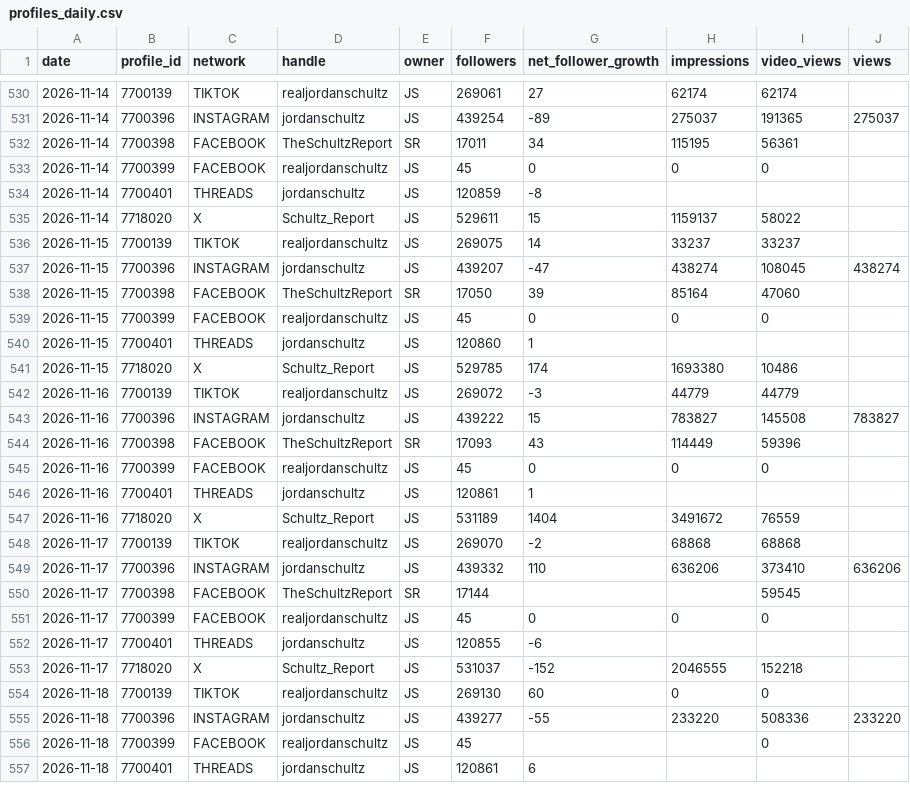
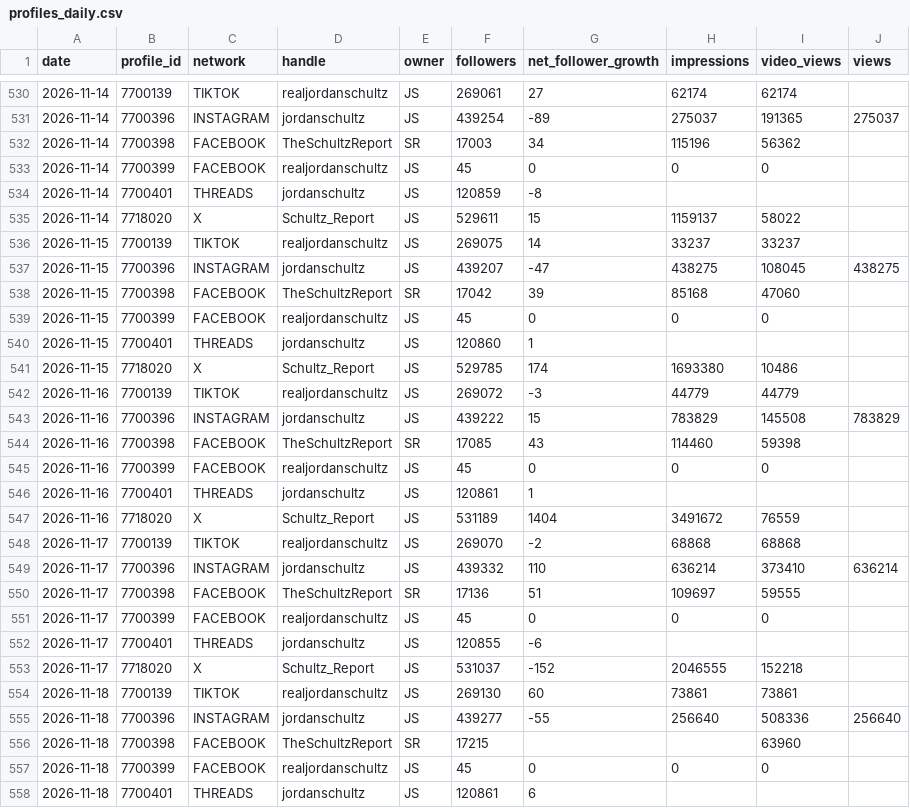
Before and after one commit to raindelaymedia/The-Schultz-Report, a CSV file: schultz_report/data_sr/from_rdm/sprout/profiles_daily.csv, drawn as a sheet; only a part is shown, gaps mark what is left out; the diff covers the shown part only.

```diff
--- a/schultz_report/data_sr/from_rdm/sprout/profiles_daily.csv
+++ b/schultz_report/data_sr/from_rdm/sprout/profiles_daily.csv
@@ -531,3 +531,3 @@ date,profile_id,network,handle,owner,followers,net_follower_growth,impressions,v
 2026-11-14,7700396,INSTAGRAM,jordanschultz,JS,439254,-89,275037,191365,275037
-2026-11-14,7700398,FACEBOOK,TheSchultzReport,SR,17011,34,115195,56361,
+2026-11-14,7700398,FACEBOOK,TheSchultzReport,SR,17003,34,115196,56362,
 2026-11-14,7700399,FACEBOOK,realjordanschultz,JS,45,0,0,0,
@@ -536,4 +536,4 @@ date,profile_id,network,handle,owner,followers,net_follower_growth,impressions,v
 2026-11-15,7700139,TIKTOK,realjordanschultz,JS,269075,14,33237,33237,
-2026-11-15,7700396,INSTAGRAM,jordanschultz,JS,439207,-47,438274,108045,438274
-2026-11-15,7700398,FACEBOOK,TheSchultzReport,SR,17050,39,85164,47060,
+2026-11-15,7700396,INSTAGRAM,jordanschultz,JS,439207,-47,438275,108045,438275
+2026-11-15,7700398,FACEBOOK,TheSchultzReport,SR,17042,39,85168,47060,
 2026-11-15,7700399,FACEBOOK,realjordanschultz,JS,45,0,0,0,
@@ -542,4 +542,4 @@ date,profile_id,network,handle,owner,followers,net_follower_growth,impressions,v
 2026-11-16,7700139,TIKTOK,realjordanschultz,JS,269072,-3,44779,44779,
-2026-11-16,7700396,INSTAGRAM,jordanschultz,JS,439222,15,783827,145508,783827
-2026-11-16,7700398,FACEBOOK,TheSchultzReport,SR,17093,43,114449,59396,
+2026-11-16,7700396,INSTAGRAM,jordanschultz,JS,439222,15,783829,145508,783829
+2026-11-16,7700398,FACEBOOK,TheSchultzReport,SR,17085,43,114460,59398,
 2026-11-16,7700399,FACEBOOK,realjordanschultz,JS,45,0,0,0,
@@ -548,4 +548,4 @@ date,profile_id,network,handle,owner,followers,net_follower_growth,impressions,v
 2026-11-17,7700139,TIKTOK,realjordanschultz,JS,269070,-2,68868,68868,
-2026-11-17,7700396,INSTAGRAM,jordanschultz,JS,439332,110,636206,373410,636206
-2026-11-17,7700398,FACEBOOK,TheSchultzReport,SR,17144,,,59545,
+2026-11-17,7700396,INSTAGRAM,jordanschultz,JS,439332,110,636214,373410,636214
+2026-11-17,7700398,FACEBOOK,TheSchultzReport,SR,17136,51,109697,59555,
 2026-11-17,7700399,FACEBOOK,realjordanschultz,JS,45,0,0,0,
@@ -553,5 +553,6 @@ date,profile_id,network,handle,owner,followers,net_follower_growth,impressions,v
 2026-11-17,7718020,X,Schultz_Report,JS,531037,-152,2046555,152218,
-2026-11-18,7700139,TIKTOK,realjordanschultz,JS,269130,60,0,0,
-2026-11-18,7700396,INSTAGRAM,jordanschultz,JS,439277,-55,233220,508336,233220
-2026-11-18,7700399,FACEBOOK,realjordanschultz,JS,45,,,0,
+2026-11-18,7700139,TIKTOK,realjordanschultz,JS,269130,60,73861,73861,
+2026-11-18,7700396,INSTAGRAM,jordanschultz,JS,439277,-55,256640,508336,256640
+2026-11-18,7700398,FACEBOOK,TheSchultzReport,SR,17215,,,63960,
+2026-11-18,7700399,FACEBOOK,realjordanschultz,JS,45,0,0,0,
 2026-11-18,7700401,THREADS,jordanschultz,JS,120861,6,,,
```
Also changed, not shown: 5 added rows and 94 edited cells elsewhere in this file, schultz_report/data_sr/from_rdm/socials_sr.csv, schultz_report/data_sr/from_rdm/tiktok/account_daily.csv, 7 other files.
